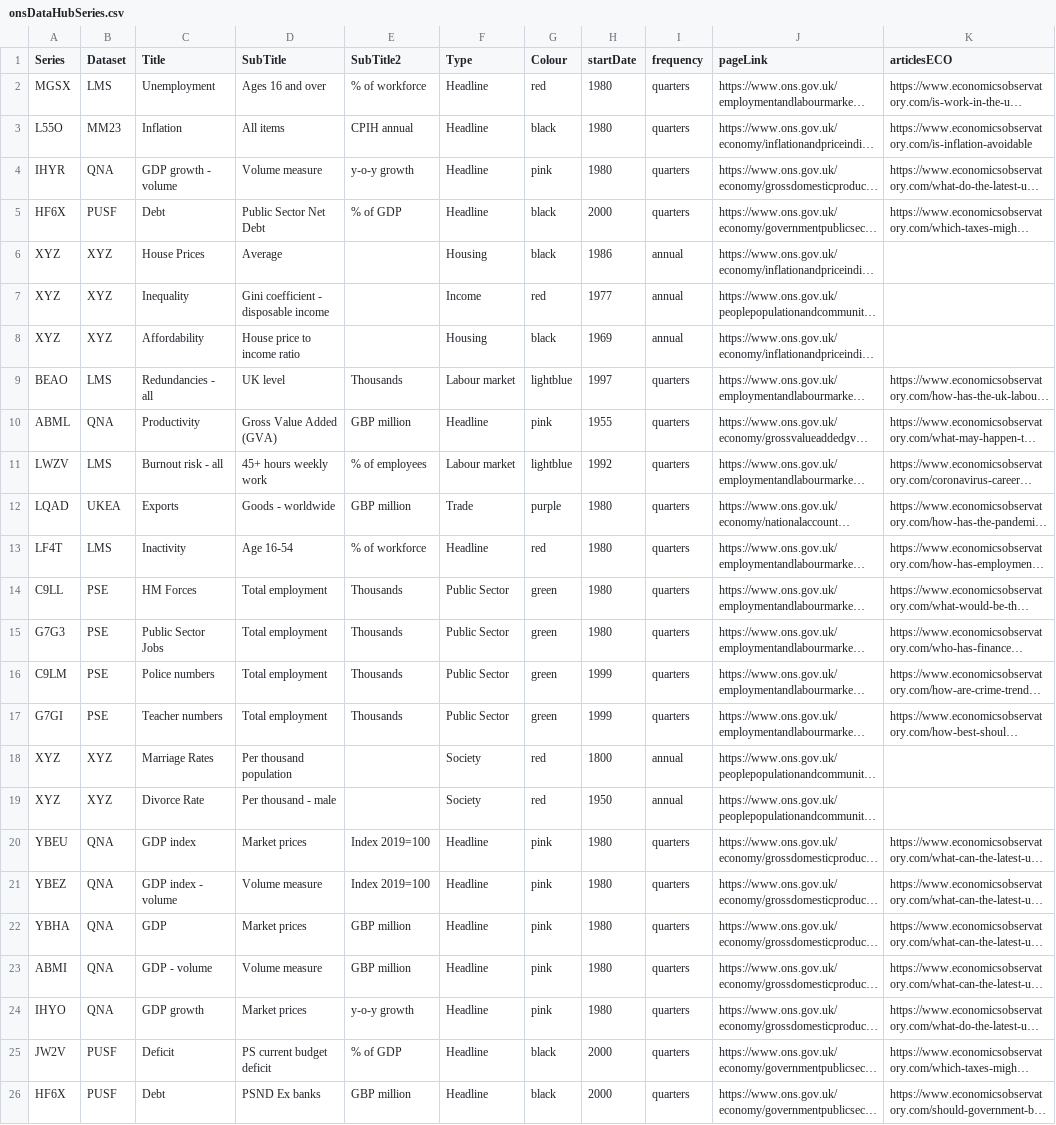
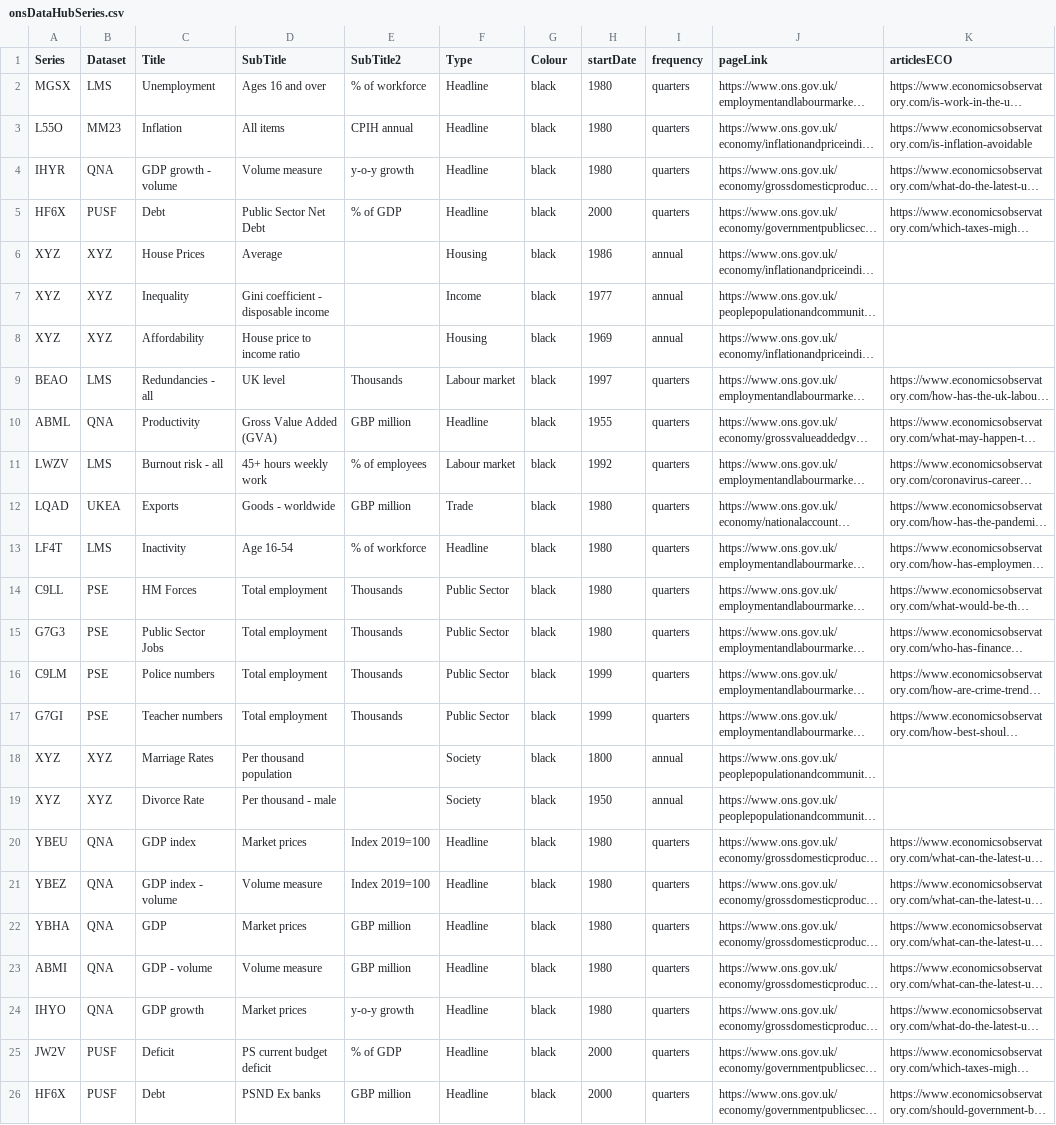
Before and after one commit to RDeconomist/RDeconomist.github.io, a CSV file: data/uk/onsDataHubSeries.csv, drawn as a sheet; only a part is shown; long unchanged cells end in …; the diff covers the shown part only; the diff names each change by its address in the sheet, - before the commit and + after, or states it on an @@ line.

```diff
--- a/data/uk/onsDataHubSeries.csv
+++ b/data/uk/onsDataHubSeries.csv
-G2 (Colour): red
+G2 (Colour): black
-G4 (Colour): pink
+G4 (Colour): black
-G7 (Colour): red
+G7 (Colour): black
-G9 (Colour): lightblue
+G9 (Colour): black
-G10 (Colour): pink
+G10 (Colour): black
-G11 (Colour): lightblue
+G11 (Colour): black
-G12 (Colour): purple
+G12 (Colour): black
-G13 (Colour): red
+G13 (Colour): black
-G14:G17 (Colour): green
+G14:G17 (Colour): black
-G18:G19 (Colour): red
+G18:G19 (Colour): black
-G20:G24 (Colour): pink
+G20:G24 (Colour): black
```
Also changed, not shown: 24 edited cells elsewhere in this file.
